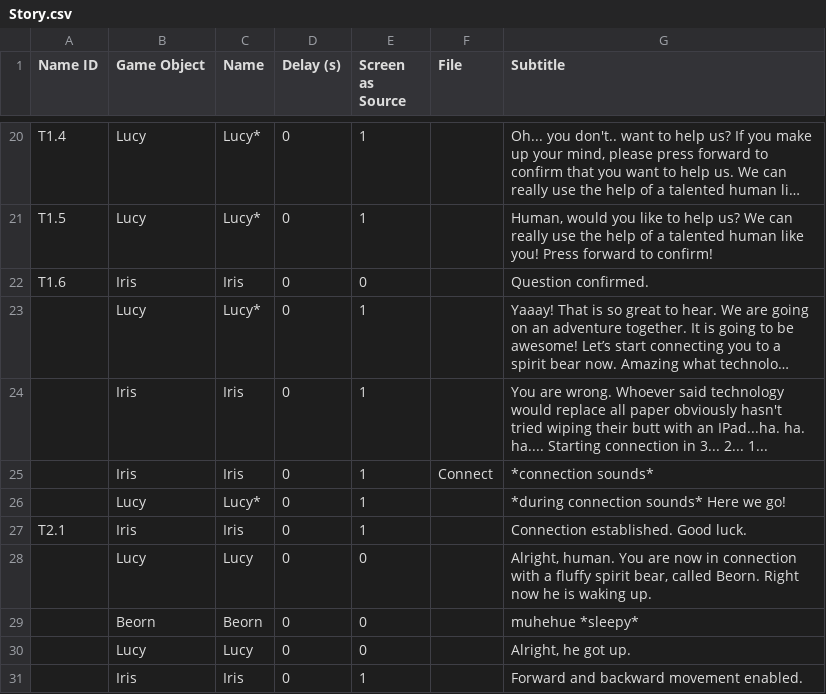
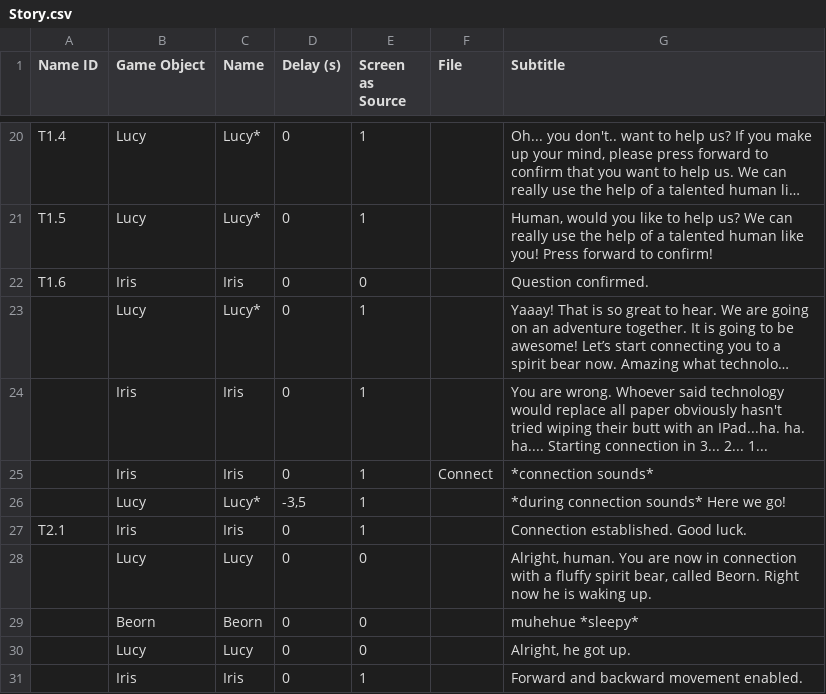
Before and after one commit to audio-game-crew/legend-of-iris, a CSV file: Assets/Scripts/Story/Resources/Story.csv, drawn as a sheet; only a part is shown, gaps mark what is left out; long unchanged cells end in ….

Commit message:
delay to lucy message

```diff
--- a/Assets/Scripts/Story/Resources/Story.csv
+++ b/Assets/Scripts/Story/Resources/Story.csv
@@ -25,3 +25,3 @@ T1.6;Iris;Iris;0;0;;Question confirmed.
 ;Iris;Iris;0;1;Connect;*connection sounds*
-;Lucy;Lucy*;0;1;;*during connection sounds* Here we go!
+;Lucy;Lucy*;-3,5;1;;*during connection sounds* Here we go!
 T2.1;Iris;Iris;0;1;;Connection established. Good luck.
```
